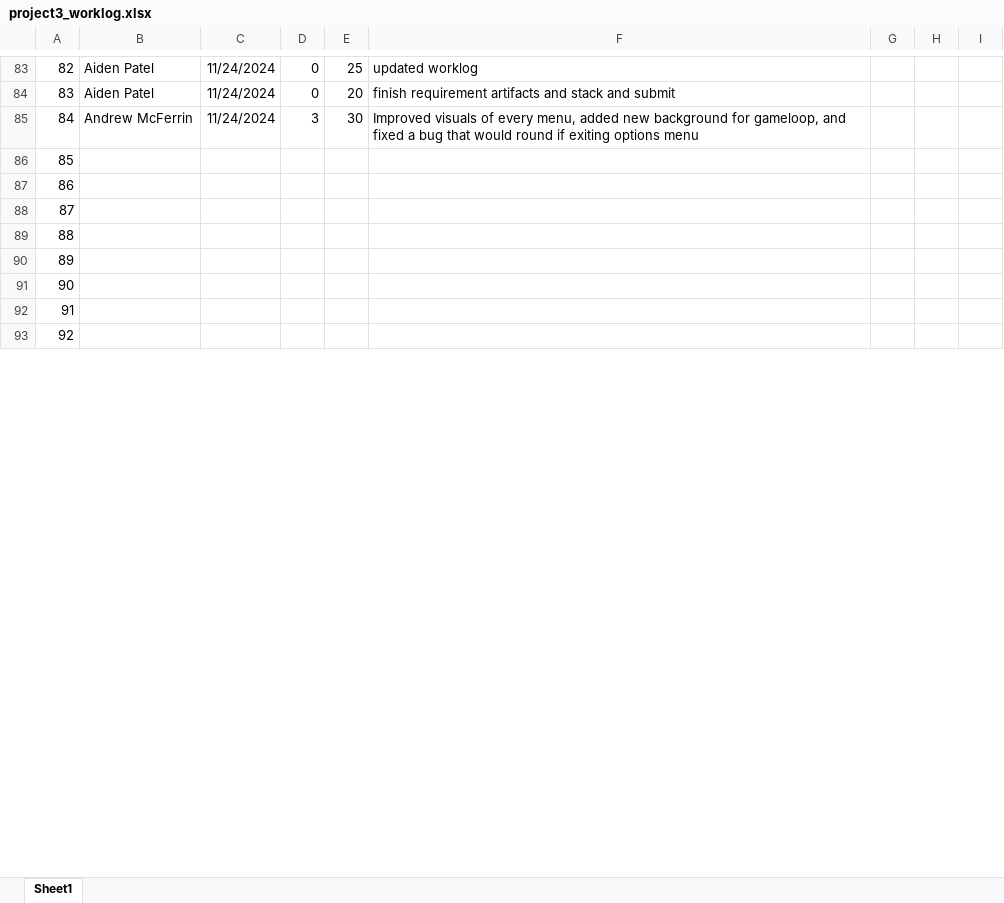
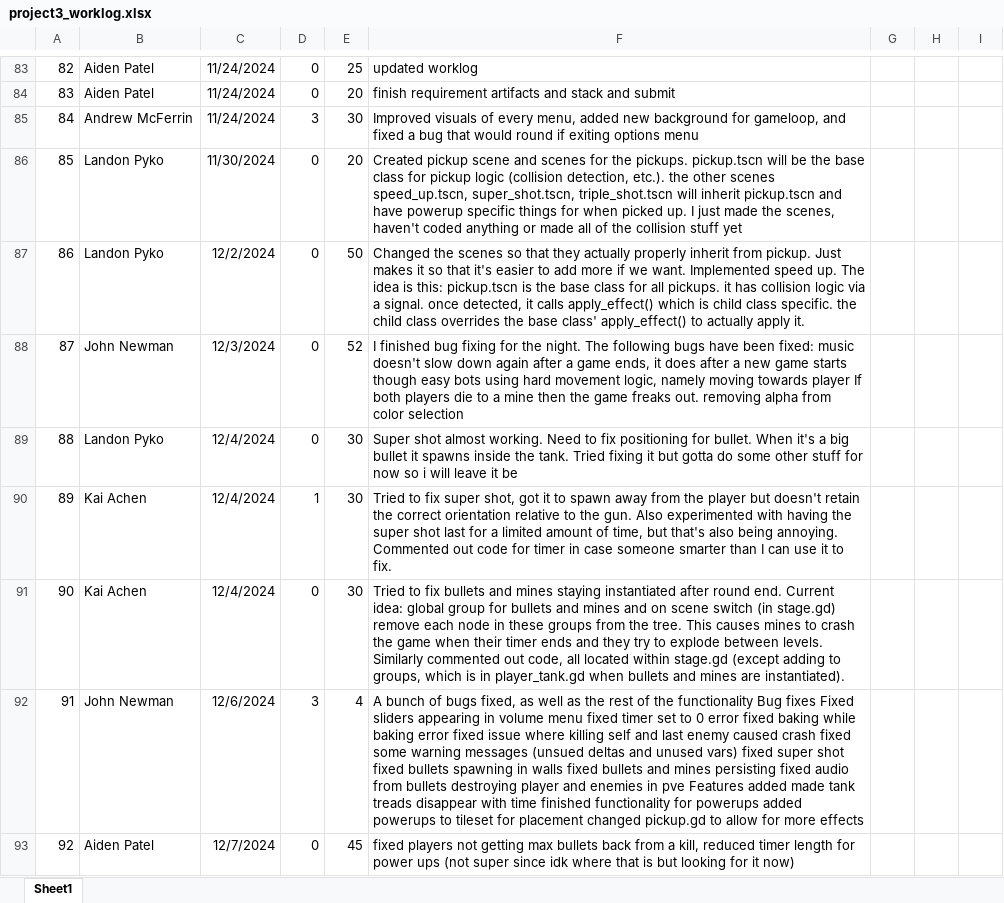
Before and after one commit to LandonPyko/EECS-581-Project-3-Final-Sprint, an Excel workbook: documentation/project3_worklog.xlsx, sheet Sheet1, drawn as a sheet; only a part is shown, gaps mark what is left out; values as stored, in another font and other column widths than the file's, no borders; charts and pictures not drawn; the diff covers the shown part only; the diff names each change by its address in the sheet, - before the commit and + after, or states it on an @@ line.

```diff
--- a/documentation/project3_worklog.xlsx (sheet Sheet1)
+++ b/documentation/project3_worklog.xlsx (sheet Sheet1)
-B86:B87: (empty)
+B86:B87: Landon Pyko
-C86: (empty)
+C86: 11/30/2024
-D86:D89: (empty)
+D86:D89: 0
-E86: (empty)
+E86: 20
-F86: (empty)
+F86: Created pickup scene and scenes for the pickups. pickup.tscn will be the base class for pickup logic (collision detection, etc.). the other scenes speed_up.tscn, super_shot.tscn, triple_shot.tscn will inherit pickup.tscn and have powerup specific things for when picked up. I just made the scenes, haven't coded anything or made all of the collision stuff yet
-C87: (empty)
+C87: 12/2/2024
-E87: (empty)
+E87: 50
-F87: (empty)
+F87: Changed the scenes so that they actually properly inherit from pickup. Just makes it so that it's easier to add more if we want. Implemented speed up. The idea is this: pickup.tscn is the base class for all pickups. it has collision logic via a signal. once detected, it calls apply_effect() which is child class specific. the child class overrides the base class' apply_effect() to actually apply it.
-B88: (empty)
+B88: John Newman
-C88: (empty)
+C88: 12/3/2024
-E88: (empty)
+E88: 52
-F88: (empty)
+F88: I finished bug fixing for the night. The following bugs have been fixed: music doesn't slow down again after a game ends, it does after a new game starts though easy bots using hard movement logic, namely moving towards player If both players die to a mine then the game freaks out. removing alpha from color selection
-B89: (empty)
+B89: Landon Pyko
-C89:C91: (empty)
+C89:C91: 12/4/2024
-E89:E91: (empty)
+E89:E91: 30
-F89: (empty)
+F89: Super shot almost working. Need to fix positioning for bullet. When it's a big bullet it spawns inside the tank. Tried fixing it but gotta do some other stuff for now so i will leave it be
-B90:B91: (empty)
+B90:B91: Kai Achen
-D90: (empty)
+D90: 1
-F90: (empty)
+F90: Tried to fix super shot, got it to spawn away from the player but doesn't retain the correct orientation relative to the gun. Also experimented with having the super shot last for a limited amount of time, but that's also being annoying. Commented out code for timer in case someone smarter than I can use it to fix.
-D91: (empty)
+D91: 0
-F91: (empty)
+F91: Tried to fix bullets and mines staying instantiated after round end. Current idea: global group for bullets and mines and on scene switch (in stage.gd) remove each node in these groups from the tree. This causes mines to crash the game when their timer ends and they try to explode between levels. Similarly commented out code, all located within stage.gd (except adding to groups, which is in player_tank.gd when bullets and mines are instantiated).
-B92: (empty)
+B92: John Newman
-C92: (empty)
+C92: 12/6/2024
-D92: (empty)
+D92: 3
-E92: (empty)
+E92: 4
-F92: (empty)
+F92: A bunch of bugs fixed, as well as the rest of the functionality Bug fixes Fixed sliders appearing in volume menu fixed timer set to 0 error fixed baking while baking error fixed issue where killing self and last enemy caused crash fixed some warning messages (unsued deltas and unused vars) fixed super shot fixed bullets spawning in walls fixed bullets and mines persisting fixed audio from bullets destroying player and enemies in pve Features added made tank treads disappear with time finished functionality for powerups added powerups to tileset for placement changed pickup.gd to allow for more effects
-B93: (empty)
+B93: Aiden Patel
-C93: (empty)
+C93: 12/7/2024
-D93: (empty)
+D93: 0
-E93: (empty)
+E93: 45
-F93: (empty)
+F93: fixed players not getting max bullets back from a kill, reduced timer length for power ups (not super since idk where that is but looking for it now)
```
Also changed, not shown: 4 added rows and 53 edited cells elsewhere in this sheet.
